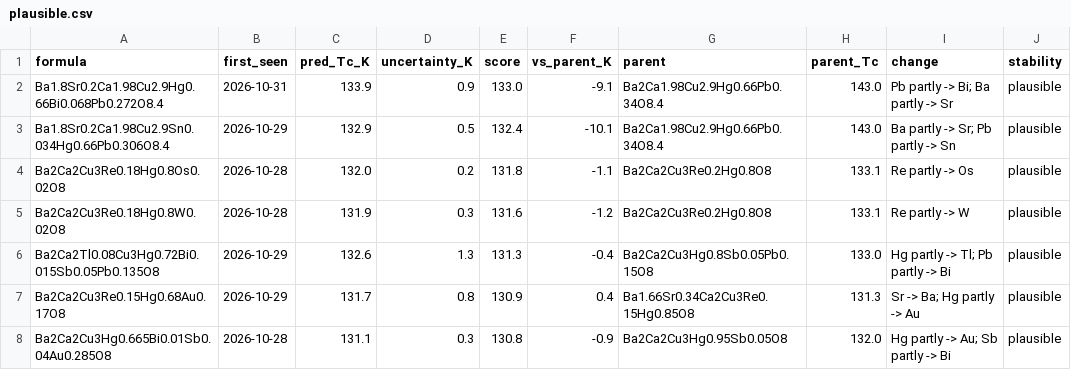
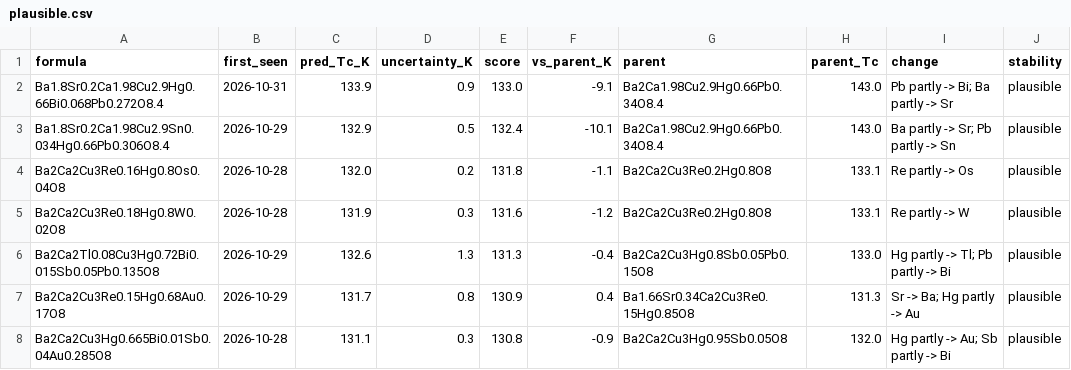
Before and after one commit to jasonbrelsford/superconductor-screen, a CSV file: results/2026-11-06/plausible.csv, drawn as a sheet; only a part is shown; the diff covers the shown part only; the diff names each change by its address in the sheet, - before the commit and + after, or states it on an @@ line.

```diff
--- a/results/2026-11-06/plausible.csv
+++ b/results/2026-11-06/plausible.csv
-A4 (formula): Ba2Ca2Cu3Re0.18Hg0.8Os0.02O8
+A4 (formula): Ba2Ca2Cu3Re0.16Hg0.8Os0.04O8
```
Also changed, not shown: 3 moved rows and 13 edited cells elsewhere in this file, results/2026-11-06/gain.csv, results/2026-11-06/highest.csv, 6 other files.
